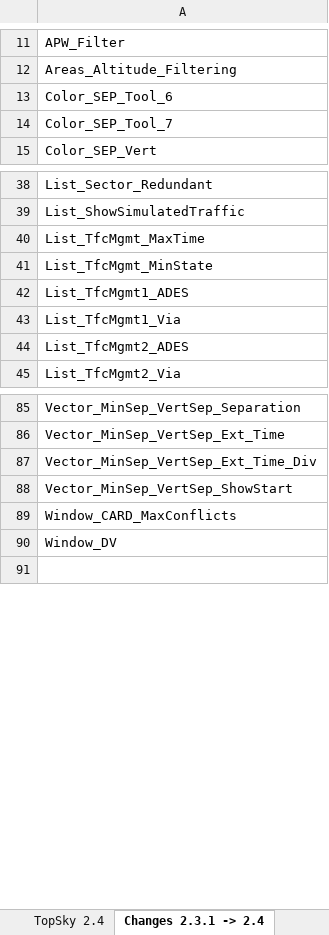
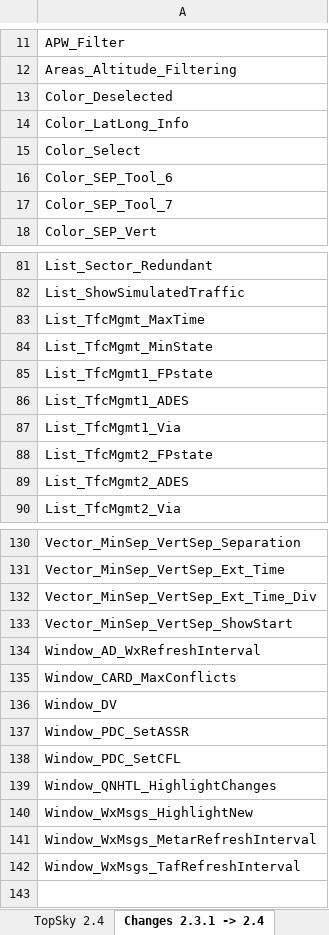
Before and after one commit to Vatsim-Scandinavia/ENOR-Sectorfile, an Excel workbook: Manuals/TopSky_Developer_Guide_Settings.xlsx, sheet Changes 2.3.1 -> 2.4, drawn as a sheet; only a part is shown, gaps mark what is left out; values as stored, in another font and other column widths than the file's, no borders; conditional formats not drawn; the diff covers the shown part only; the diff names each change by its address in the sheet, - before the commit and + after, or states it on an @@ line.

```diff
--- a/Manuals/TopSky_Developer_Guide_Settings.xlsx (sheet Changes 2.3.1 -> 2.4)
+++ b/Manuals/TopSky_Developer_Guide_Settings.xlsx (sheet Changes 2.3.1 -> 2.4)
+row 13: Color_Deselected
+row 14: Color_LatLong_Info
+row 15: Color_Select
+row 85: List_TfcMgmt1_FPstate
+row 88: List_TfcMgmt2_FPstate
+row 134: Window_AD_WxRefreshInterval
+row 137: Window_PDC_SetASSR
+row 138: Window_PDC_SetCFL
+row 139: Window_QNHTL_HighlightChanges
+row 140: Window_WxMsgs_HighlightNew
+row 141: Window_WxMsgs_MetarRefreshInterval
+row 142: Window_WxMsgs_TafRefreshInterval
```
Also changed, not shown: 40 added rows elsewhere in this sheet, sheet TopSky 2.4, 2 other files.
